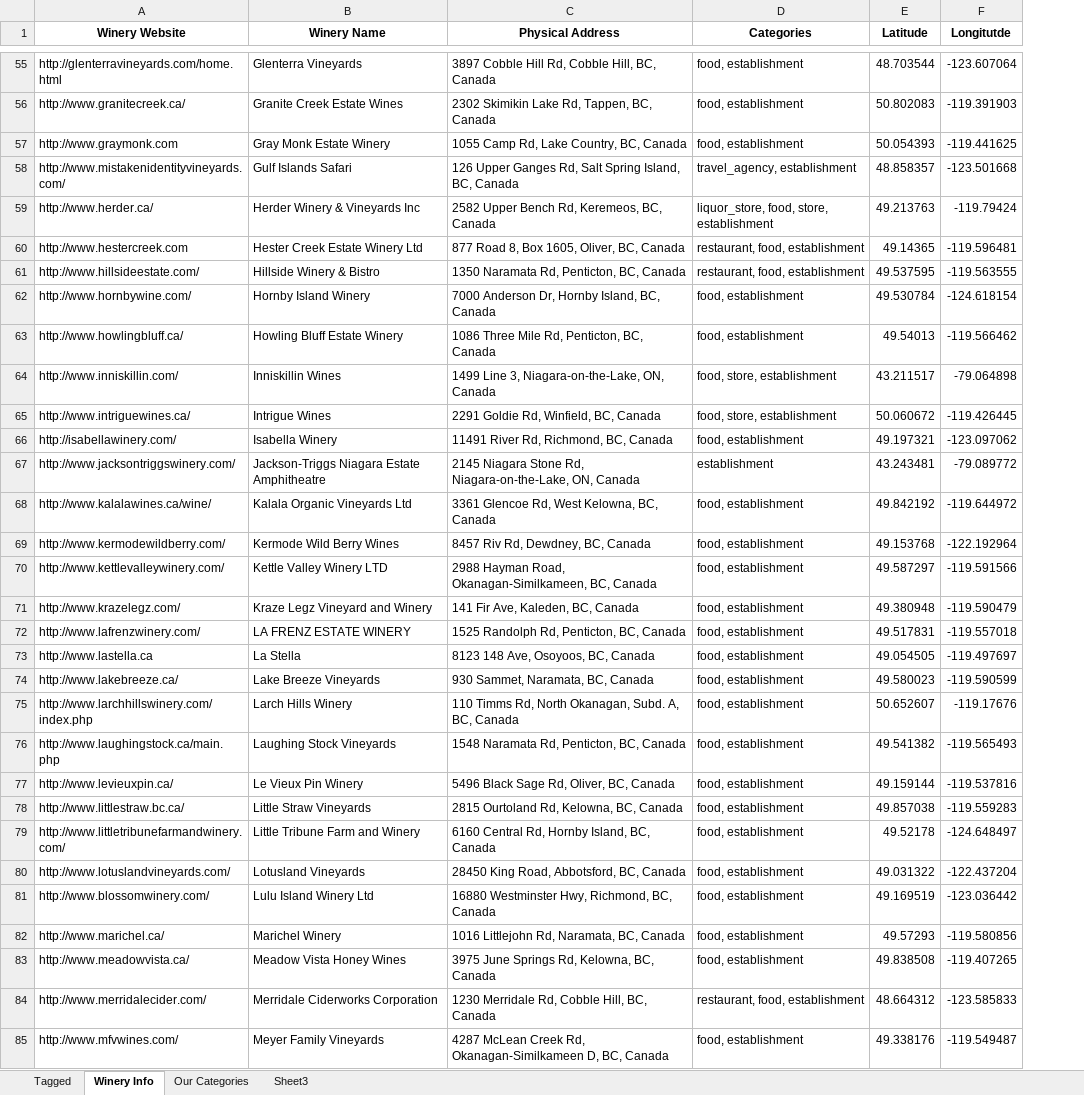
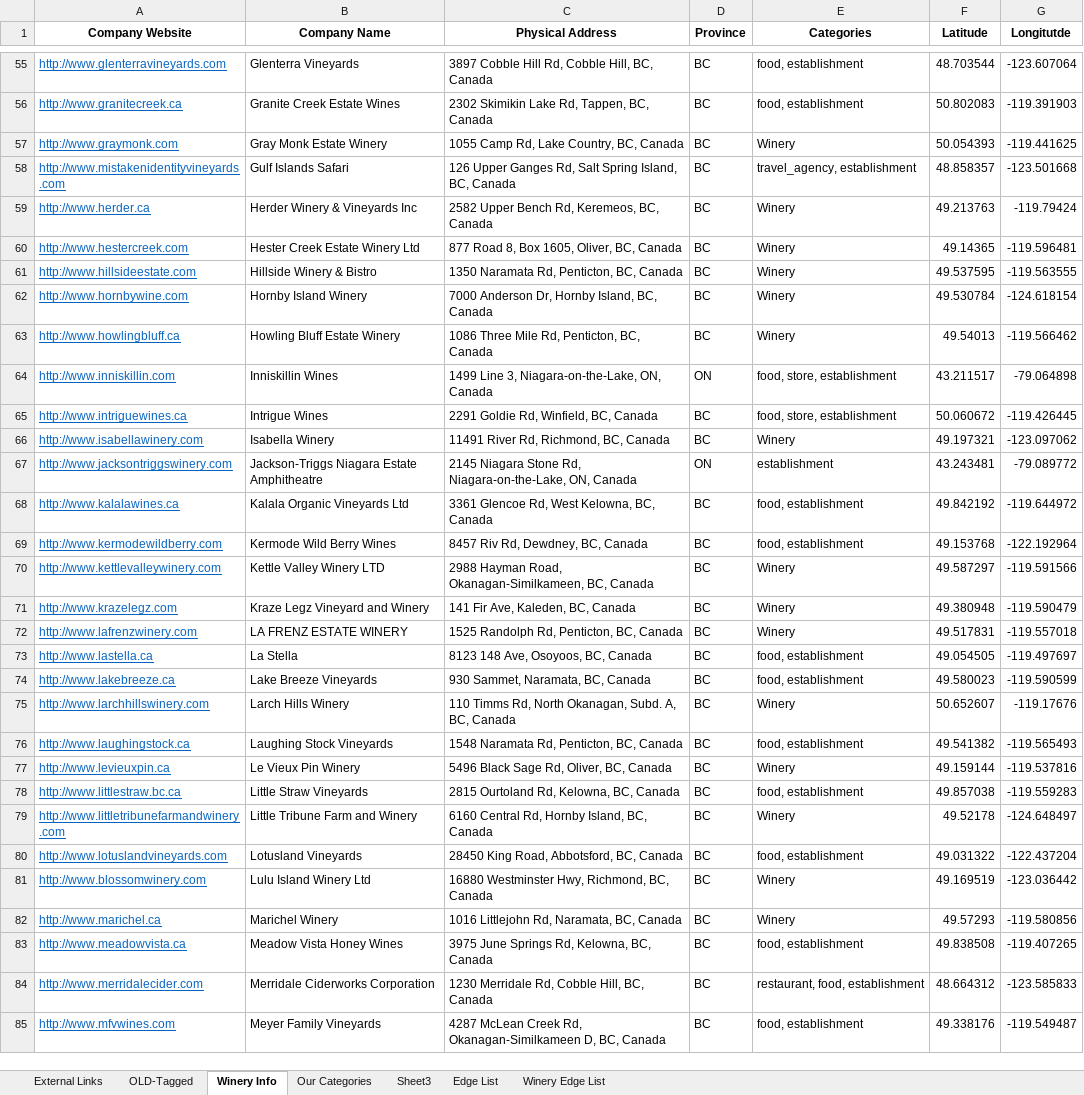
Before and after one commit to yarko3/webCrawler, an Excel workbook: data/taggedSpreadsheet_v2ALL.xlsx, sheet Winery Info, drawn as a sheet; only a part is shown, gaps mark what is left out; values as stored, in another font and other column widths than the file's, no borders; removed rows and columns are numbered as before the commit, all else as after; the diff covers the shown part only; the diff names each change by its address in the sheet, - before the commit and + after, or states it on an @@ line.

```diff
--- a/data/taggedSpreadsheet_v2ALL.xlsx (sheet Winery Info)
+++ b/data/taggedSpreadsheet_v2ALL.xlsx (sheet Winery Info)
-sheet tab: Tagged
+sheet tab: OLD-Tagged
+sheet tab: External Links
+sheet tab: Edge List
+sheet tab: Winery Edge List
-column A (Winery Website), rows 55-85: http://glenterravineyards.com/home.html | http://www.granitecreek.ca/ | http://www.graymonk.com | http://www.mistakenidentityvineyards.com/ | http://www.herder.ca/ | http://www.hestercreek.com | http://www.hillsideestate.com/ | http://www.hornbywine.com/ | http://www.howlingbluff.ca/ | http://www.inniskillin.com/ | http://www.intriguewines.ca/ | http://isabellawinery.com/ | http://www.jacksontriggswinery.com/ | http://www.kalalawines.ca/wine/ | http://www.kermodewildberry.com/ | http://www.kettlevalleywinery.com/ | http://www.krazelegz.com/ | http://www.lafrenzwinery.com/ | http://www.lastella.ca | http://www.lakebreeze.ca/ | http://www.larchhillswinery.com/index.php | http://www.laughingstock.ca/main.php | http://www.levieuxpin.ca/ | http://www.littlestraw.bc.ca/ | http://www.littletribunefarmandwinery.com/ | http://www.lotuslandvineyards.com/ | http://www.blossomwinery.com/ | http://www.marichel.ca/ | http://www.meadowvista.ca/ | http://www.merridalecider.com/ | http://www.mfvwines.com/
+column A (Company Website), rows 55-85: http://www.glenterravineyards.com | http://www.granitecreek.ca | http://www.graymonk.com | http://www.mistakenidentityvineyards.com | http://www.herder.ca | http://www.hestercreek.com | http://www.hillsideestate.com | http://www.hornbywine.com | http://www.howlingbluff.ca | http://www.inniskillin.com | http://www.intriguewines.ca | http://www.isabellawinery.com | http://www.jacksontriggswinery.com | http://www.kalalawines.ca | http://www.kermodewildberry.com | http://www.kettlevalleywinery.com | http://www.krazelegz.com | http://www.lafrenzwinery.com | http://www.lastella.ca | http://www.lakebreeze.ca | http://www.larchhillswinery.com | http://www.laughingstock.ca | http://www.levieuxpin.ca | http://www.littlestraw.bc.ca | http://www.littletribunefarmandwinery.com | http://www.lotuslandvineyards.com | http://www.blossomwinery.com | http://www.marichel.ca | http://www.meadowvista.ca | http://www.merridalecider.com | http://www.mfvwines.com
+column D (Province), rows 55-85: BC | BC | BC | BC | BC | BC | BC | BC | BC | ON | BC | BC | ON | BC | BC | BC | BC | BC | BC | BC | BC | BC | BC | BC | BC | BC | BC | BC | BC | BC | BC
-B1: Winery Name
+B1: Company Name
-E57 (Categories): food, establishment
+E57 (Categories): Winery
-E59 (Categories): liquor_store, food, store, establishment
+E59 (Categories): Winery
-E60:E61 (Categories): restaurant, food, establishment
+E60:E61 (Categories): Winery
-E62:E63 (Categories): food, establishment
+E62:E63 (Categories): Winery
-E66 (Categories): food, establishment
+E66 (Categories): Winery
-E70:E72 (Categories): food, establishment
+E70:E72 (Categories): Winery
-E75 (Categories): food, establishment
+E75 (Categories): Winery
-E77 (Categories): food, establishment
+E77 (Categories): Winery
-E79 (Categories): food, establishment
+E79 (Categories): Winery
-E81:E82 (Categories): food, establishment
+E81:E82 (Categories): Winery
```
Also changed, not shown: 75 edited cells elsewhere in this sheet, sheet OLD-Tagged, 44 other files.
